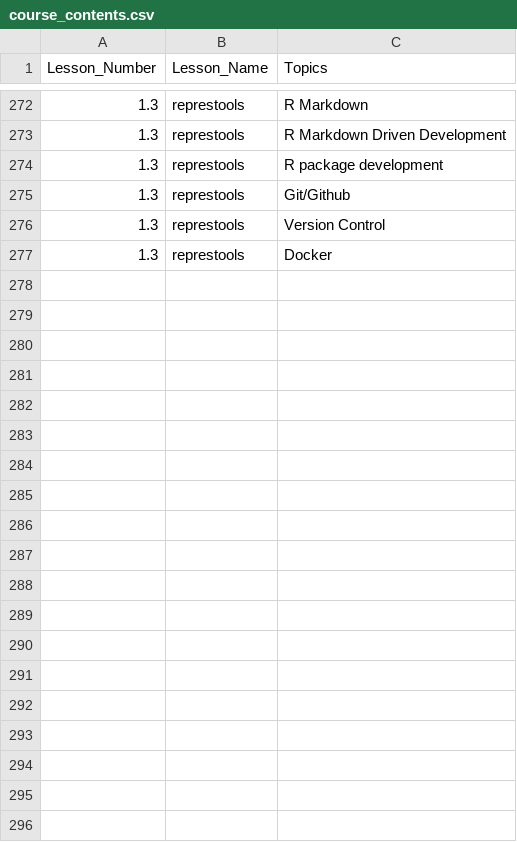
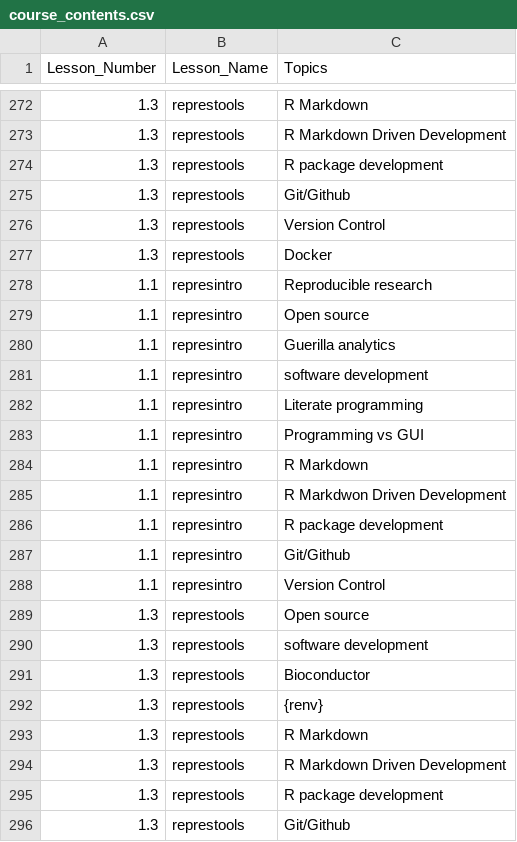
Before and after one commit to kjettil/tlsc-dsfb26v-20_workflows, a CSV file: course_contents.csv, drawn as a sheet; only a part is shown, gaps mark what is left out; the diff covers the shown part only; the diff names each change by its address in the sheet, - before the commit and + after, or states it on an @@ line.

Commit message:
add exercises:  - renv  - docker  - r package

```diff
--- a/course_contents.csv
+++ b/course_contents.csv
+row 278: 1.1 | represintro | Reproducible research
+row 279: 1.1 | represintro | Open source
+row 280: 1.1 | represintro | Guerilla analytics
+row 281: 1.1 | represintro | software development
+row 282: 1.1 | represintro | Literate programming
+row 283: 1.1 | represintro | Programming vs GUI
+row 284: 1.1 | represintro | R Markdown
+row 285: 1.1 | represintro | R Markdwon Driven Development
+row 286: 1.1 | represintro | R package development
+row 287: 1.1 | represintro | Git/Github
+row 288: 1.1 | represintro | Version Control
+row 289: 1.3 | represtools | Open source
+row 290: 1.3 | represtools | software development
+row 291: 1.3 | represtools | Bioconductor
+row 292: 1.3 | represtools | {renv}
+row 293: 1.3 | represtools | R Markdown
+row 294: 1.3 | represtools | R Markdown Driven Development
+row 295: 1.3 | represtools | R package development
+row 296: 1.3 | represtools | Git/Github
```
Also changed, not shown: 23 added rows elsewhere in this file, 2 other files.
